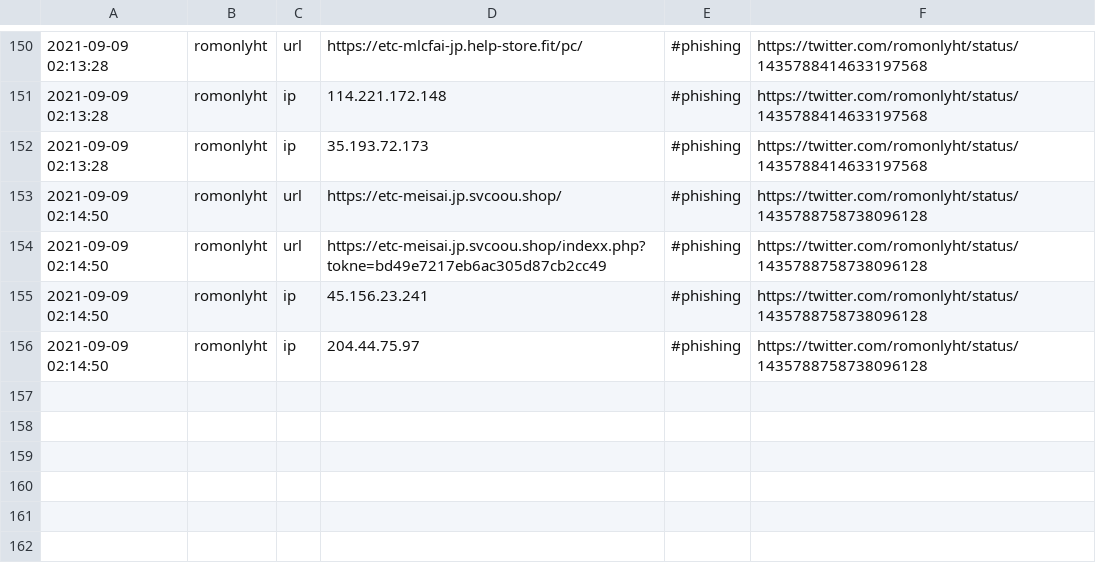
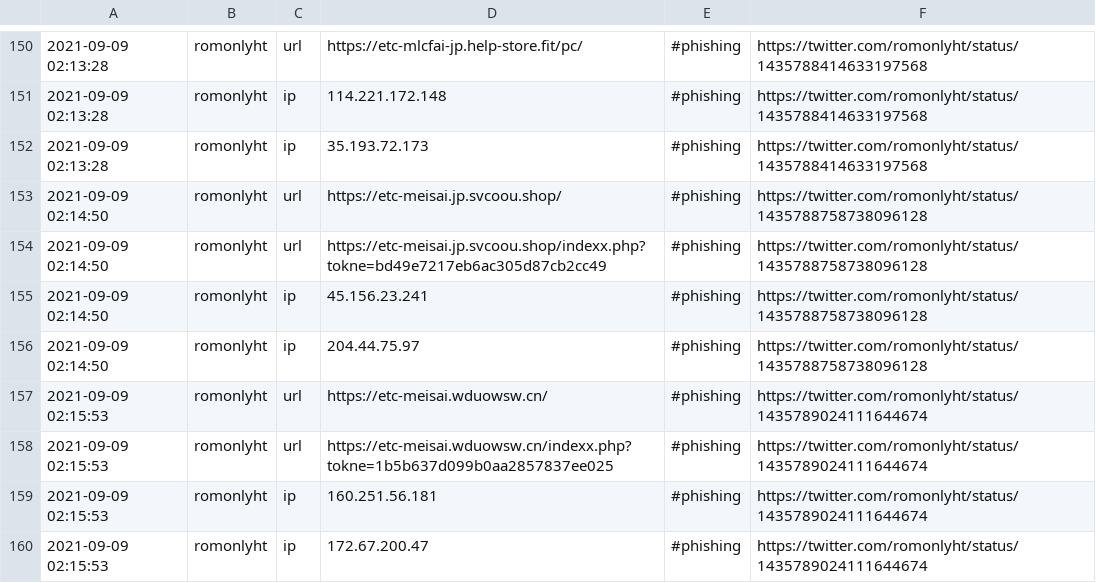
Before and after one commit to Shivammalaviya/TweetFeed, a CSV file: Sep_2021/20210909.csv, drawn as a sheet; only a part is shown, gaps mark what is left out; the diff names each change by its address in the sheet, - before the commit and + after, or states it on an @@ line.

```diff
--- a/Sep_2021/20210909.csv
+++ b/Sep_2021/20210909.csv
+row 157: 2021-09-09 02:15:53 | romonlyht | url | https://etc-meisai.wduowsw.cn/ | #phishing | https://twitter.com/romonlyht/status/1435789024111644674
+row 158: 2021-09-09 02:15:53 | romonlyht | url | https://etc-meisai.wduowsw.cn/indexx.php?tokne=1b5b637d099b0aa2857837ee025 | #phishing | https://twitter.com/romonlyht/status/1435789024111644674
+row 159: 2021-09-09 02:15:53 | romonlyht | ip | 160.251.56.181 | #phishing | https://twitter.com/romonlyht/status/1435789024111644674
+row 160: 2021-09-09 02:15:53 | romonlyht | ip | 172.67.200.47 | #phishing | https://twitter.com/romonlyht/status/1435789024111644674
```
Also changed, not shown: today.csv, week.csv, 3 other files.
